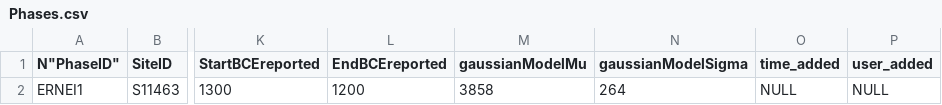
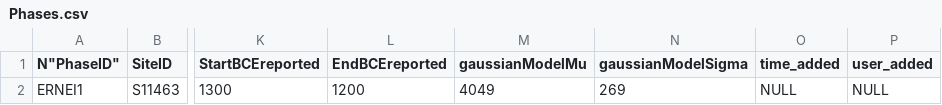
Before and after one commit to BIADwiki/BIADwiki, a CSV file: tools/templates/Phases.csv, drawn as a sheet; only a part is shown, gaps mark what is left out; the diff names each change by its address in the sheet, - before the commit and + after, or states it on an @@ line.

```diff
--- a/tools/templates/Phases.csv
+++ b/tools/templates/Phases.csv
-M2 (gaussianModelMu): 3858
+M2 (gaussianModelMu): 4049
-N2 (gaussianModelSigma): 264
+N2 (gaussianModelSigma): 269
```
Also changed, not shown: 1 other file.
